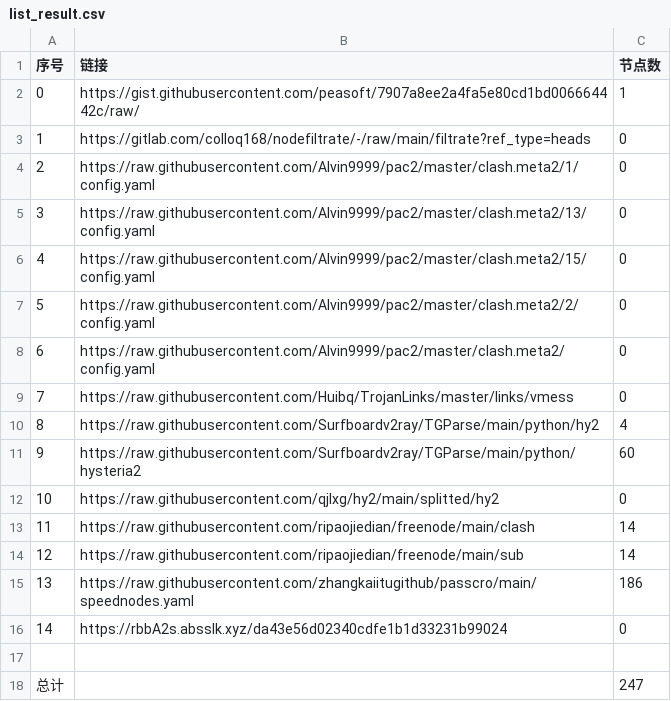
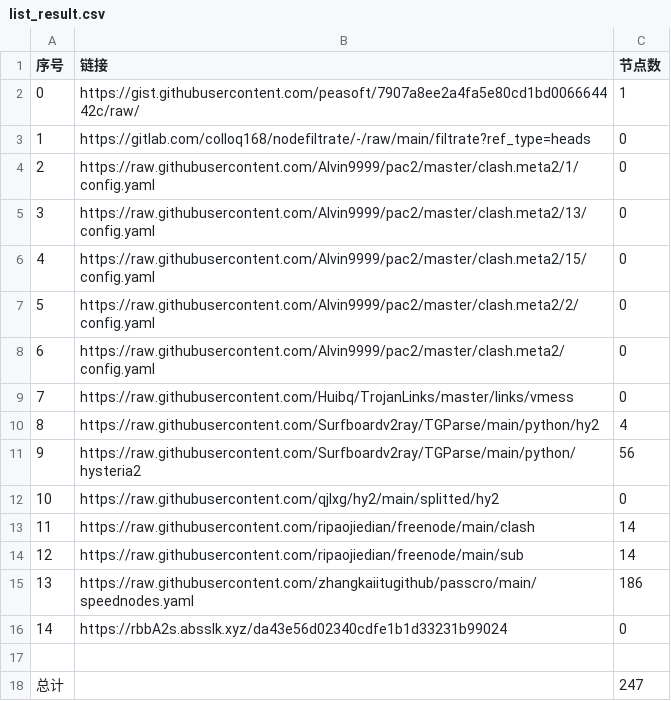
Before and after one commit to a56296909/NoMoreWalls, a CSV file: list_result.csv, drawn as a sheet.

```diff
--- a/list_result.csv
+++ b/list_result.csv
@@ -10,3 +10,3 @@
 8,https://raw.githubusercontent.com/Surfboardv2ray/TGParse/main/python/hy2,4
-9,https://raw.githubusercontent.com/Surfboardv2ray/TGParse/main/python/hysteria2,60
+9,https://raw.githubusercontent.com/Surfboardv2ray/TGParse/main/python/hysteria2,56
 10,https://raw.githubusercontent.com/qjlxg/hy2/main/splitted/hy2,0
```
Also changed, not shown: 15 other files.
